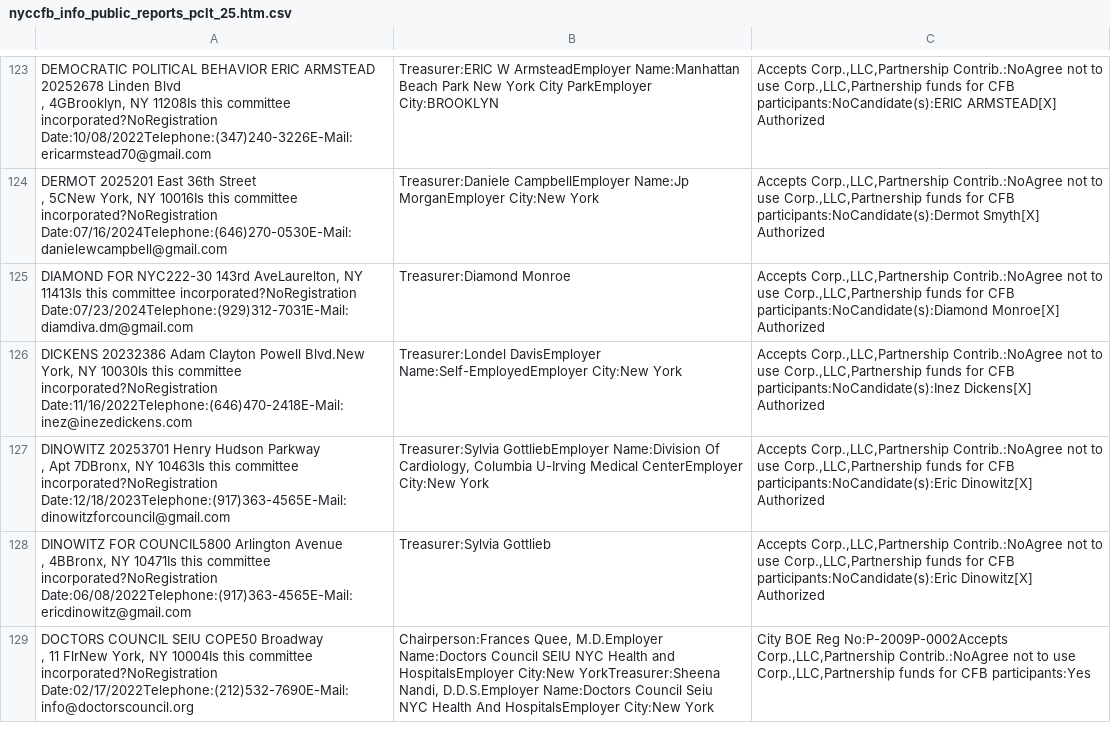
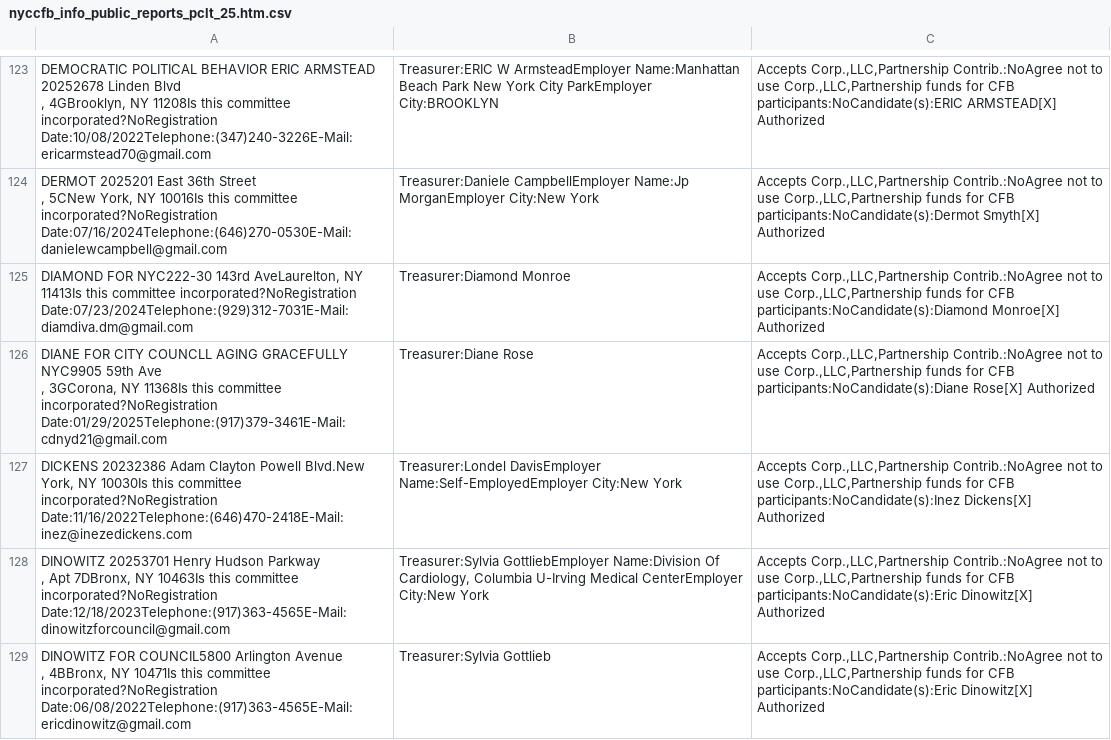
Before and after one commit to fedex1/campaign-tracker, a CSV file: nyccfb_info_public_reports_pclt_25.htm.csv, drawn as a sheet; only a part is shown, gaps mark what is left out; the shorter side is filled out with more unchanged rows; ↵ is a line break in a cell; the diff covers the shown part only; the diff names each change by its address in the sheet, - before the commit and + after, or states it on an @@ line.

```diff
--- a/nyccfb_info_public_reports_pclt_25.htm.csv
+++ b/nyccfb_info_public_reports_pclt_25.htm.csv
+row 126: DIANE FOR CITY COUNCLL AGING GRACEFULLY NYC9905 59th Ave ↵ , 3GCorona, NY 11368Is this committee incorporated?NoRegistration Date:01/29/2025Telephone:(917)379-3461E-Mail:cdnyd21@gmail.com | Treasurer:Diane Rose | Accepts Corp.,LLC,Partnership Contrib.:NoAgree not to use Corp.,LLC,Partnership funds for CFB participants:NoCandidate(s):Diane Rose[X] Authorized
```
Also changed, not shown: 2 added rows and 1 edited cell elsewhere in this file, 1 other file.
